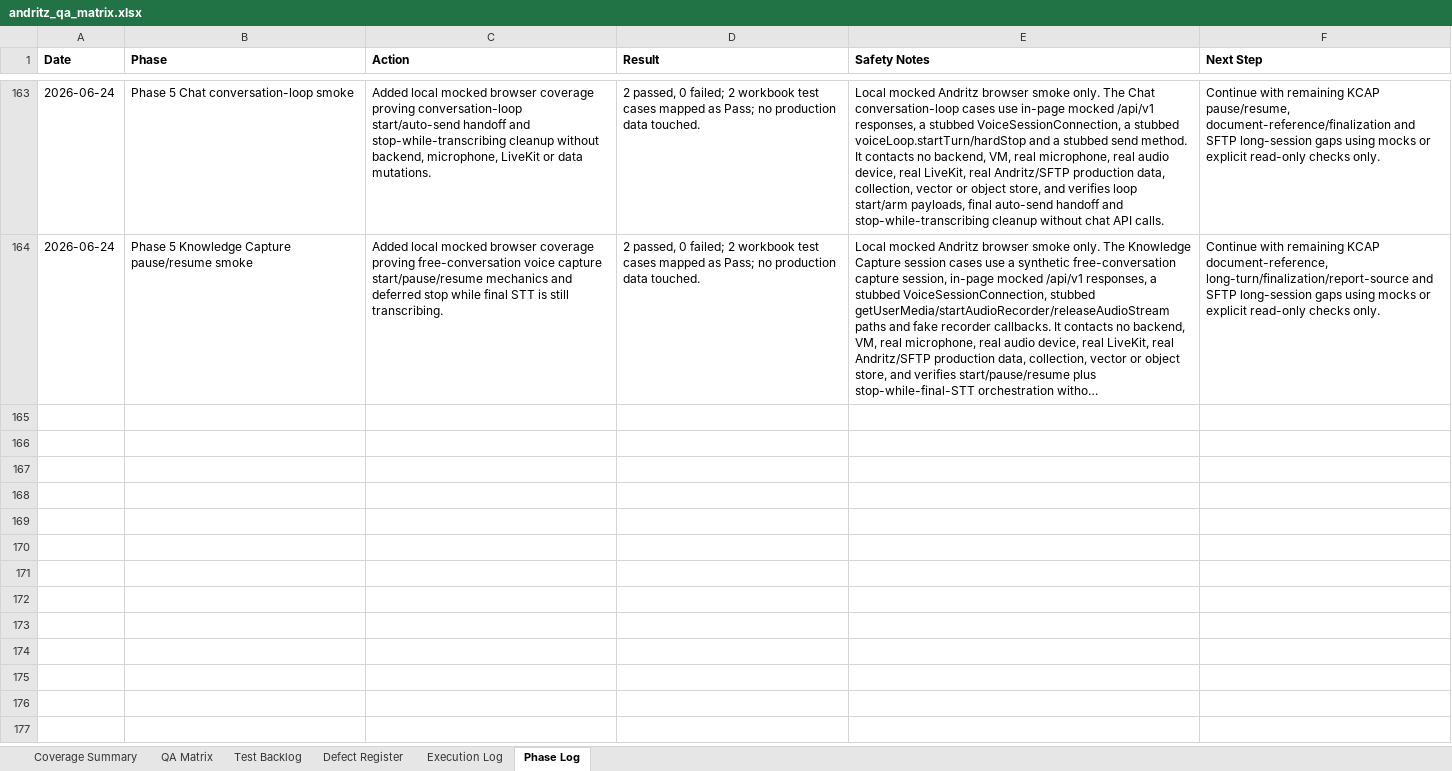
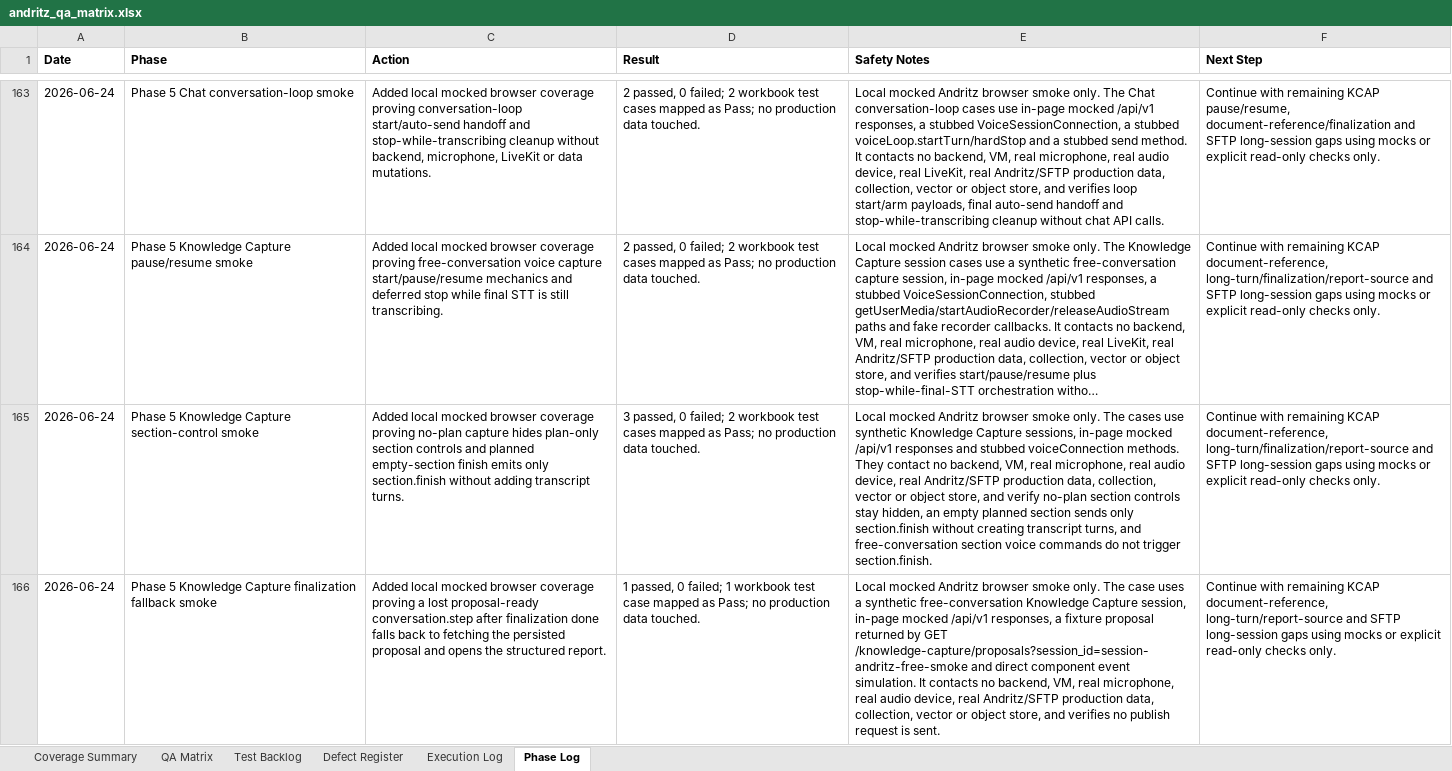
Before and after one commit to tishacian/hyusai, an Excel workbook: outputs/019edc68-andritz-qa/andritz_qa_matrix.xlsx, sheet Phase Log, drawn as a sheet; only a part is shown, gaps mark what is left out; long unchanged cells end in …; values as stored, in another font and other column widths than the file's, no borders; the diff covers the shown part only; the diff names each change by its address in the sheet, - before the commit and + after, or states it on an @@ line.

Commit message:
test(andritz): extend capture report coverage

```diff
--- a/outputs/019edc68-andritz-qa/andritz_qa_matrix.xlsx (sheet Phase Log)
+++ b/outputs/019edc68-andritz-qa/andritz_qa_matrix.xlsx (sheet Phase Log)
+row 165: 2026-06-24 | Phase 5 Knowledge Capture section-control smoke | Added local mocked browser coverage proving no-plan capture hides plan-only section controls and planned empty-section finish emits only section.finish without adding transcript turns. | 3 passed, 0 failed; 2 workbook test cases mapped as Pass; no production data touched. | Local mocked Andritz browser smoke only. The cases use synthetic Knowledge Capture sessions, in-page mocked /api/v1 responses and stubbed voiceConnection methods. They contact no backend, VM, real microphone, real audio device, real Andritz/SFTP production data, collection, vector or object store, and verify no-plan section controls stay hidden, an empty planned section sends only section.finish without creating transcript turns, and free-conversation section voice commands do not trigger section.finish. | Continue with remaining KCAP document-reference, long-turn/finalization/report-source and SFTP long-session gaps using mocks or explicit read-only checks only.
+row 166: 2026-06-24 | Phase 5 Knowledge Capture finalization fallback smoke | Added local mocked browser coverage proving a lost proposal-ready conversation.step after finalization done falls back to fetching the persisted proposal and opens the structured report. | 1 passed, 0 failed; 1 workbook test case mapped as Pass; no production data touched. | Local mocked Andritz browser smoke only. The case uses a synthetic free-conversation Knowledge Capture session, in-page mocked /api/v1 responses, a fixture proposal returned by GET /knowledge-capture/proposals?session_id=session-andritz-free-smoke and direct component event simulation. It contacts no backend, VM, real microphone, real audio device, real Andritz/SFTP production data, collection, vector or object store, and verifies no publish request is sent. | Continue with remaining KCAP document-reference, long-turn/report-source and SFTP long-session gaps using mocks or explicit read-only checks only.
```
Also changed, not shown: 2 added rows elsewhere in this sheet, sheet Execution Log, sheet Test Backlog, sheet QA Matrix, sheet Coverage Summary, 7 other files.
